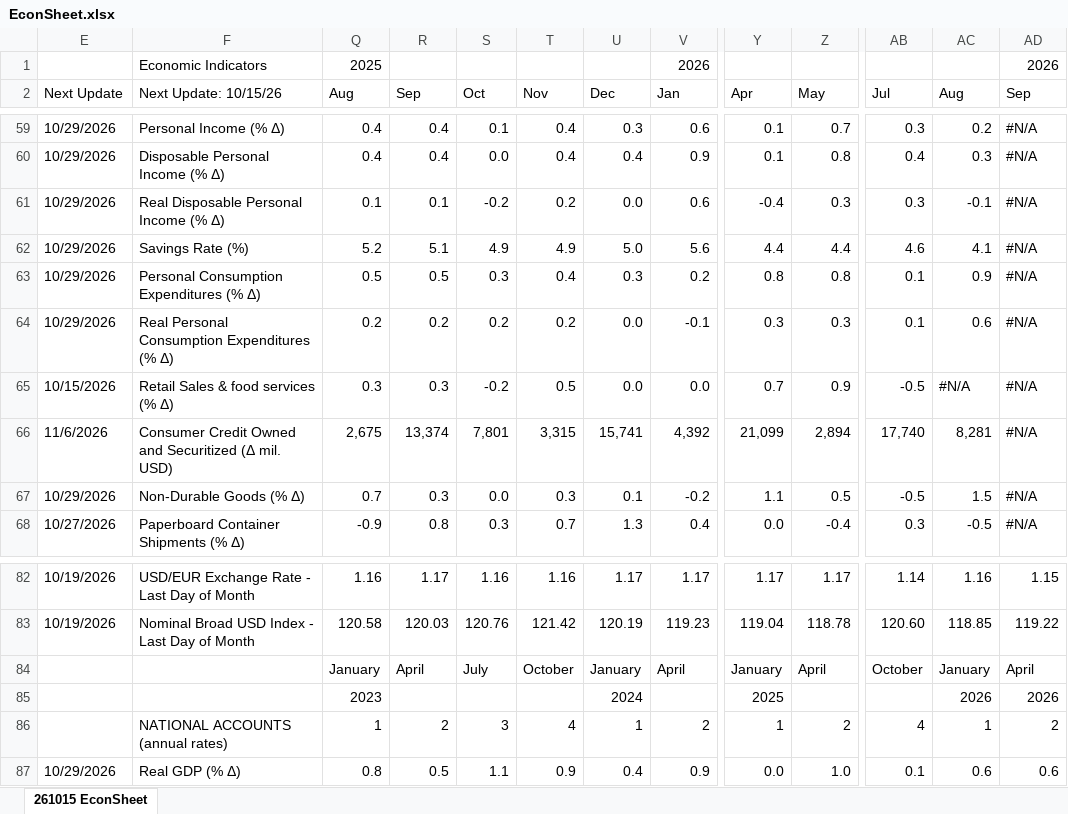
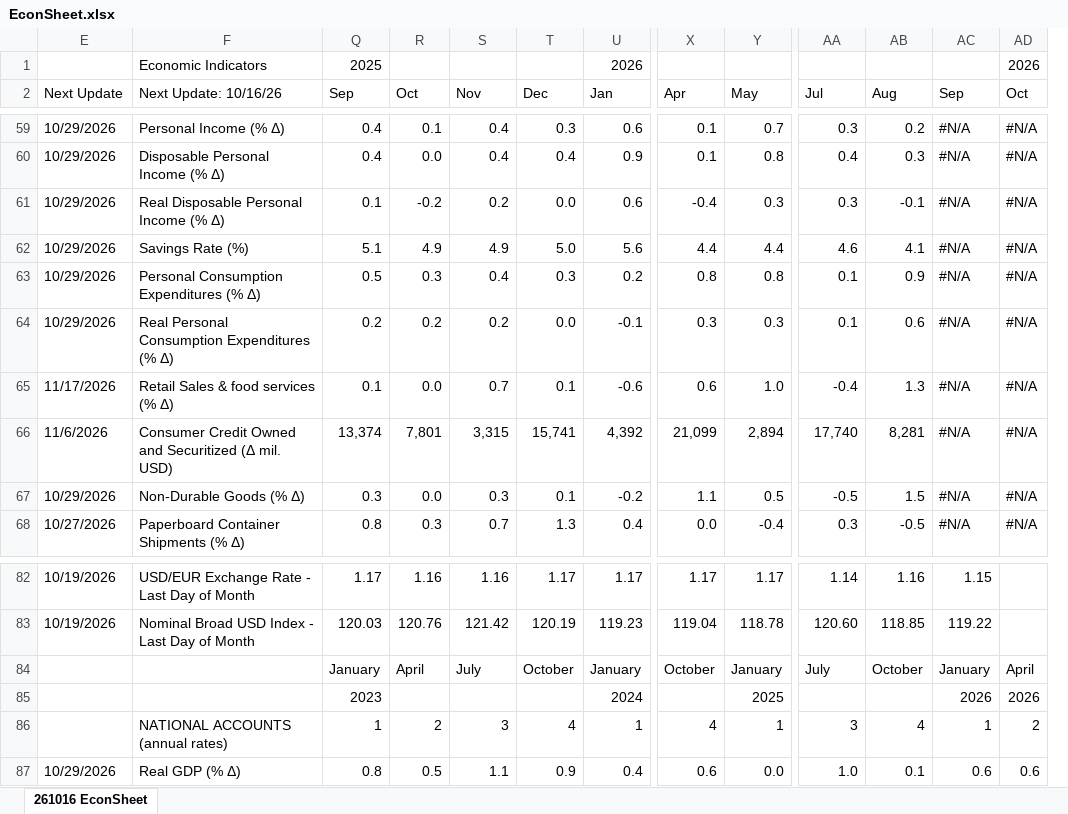
Before and after one commit to LakesideConsulting/260130-Lakeside-Website, an Excel workbook: files/EconSheet.xlsx, sheet 261016 EconSheet, drawn as a sheet; only a part is shown, gaps mark what is left out; values as stored, in another font and other column widths than the file's, no cell formats; charts and pictures and conditional formats not drawn; removed rows and columns are numbered as before the commit, all else as after; rows hold the shown columns only; the diff covers the shown part only; the diff names each change by its address in the sheet, - before the commit and + after, or states it on an @@ line.

Commit message:
Publish EconSheet 261016 (October 16, 2026)

```diff
--- a/files/EconSheet.xlsx (sheet 261016 EconSheet)
+++ b/files/EconSheet.xlsx (sheet 261016 EconSheet)
-sheet tab: 261015 EconSheet
+sheet tab: 261016 EconSheet
-column Q (Aug), row 1: 2025; rows 59-68: 0.4 | 0.4 | 0.1 | 5.2 | 0.5 | 0.2 | 0.3 | 2,675 | 0.7 | -0.9; rows 82-83: 1.16 | 120.58; rows 86-87: 1 | 0.8
+column AD (Oct), row 1: 2026; rows 59-68: all #N/A; rows 86-87: 2 | 0.6
-Q1 (Sep): (empty)
+Q1 (Sep): 2025
-AC1 (Sep): 2026
+AC1 (Sep): (empty)
-F2: Next Update: 10/15/26
+F2: Next Update: 10/16/26
-E65 (Next Update): 10/15/2026
+E65 (Next Update): 11/17/2026
-Q65 (Sep): 0.3
+Q65 (Sep): 0.1
-R65 (Oct): -0.2
+R65 (Oct): 0.0
-S65 (Nov): 0.5
+S65 (Nov): 0.7
-T65 (Dec): 0.0
+T65 (Dec): 0.1
-U65 (Jan): 0.0
+U65 (Jan): -0.6
-X65 (Apr): 0.7
+X65 (Apr): 0.6
-Y65 (May): 0.9
+Y65 (May): 1.0
-AA65 (Jul): -0.5
+AA65 (Jul): -0.4
-AB65 (Aug): #N/A
+AB65 (Aug): 1.3
-row 84:  |  | January | April | July | October | January | April | January | April | October | January | April
-row 85:  |  | 2023 |  |  |  | 2024 |  | 2025 |  |  | 2026 | 2026
+row 84:  |  | January | April | July | October | January | October | January | July | October | January | April
+row 85:  |  | 2023 |  |  |  | 2024 |  | 2025 |  |  | 2026 | 2026
-Q86 (Sep): 2
+Q86 (Sep): 1
-R86 (Oct): 3
+R86 (Oct): 2
-S86 (Nov): 4
+S86 (Nov): 3
-T86 (Dec): 1
+T86 (Dec): 4
-U86 (Jan): 2
+U86 (Jan): 1
-X86 (Apr): 1
+X86 (Apr): 4
-Y86 (May): 2
+Y86 (May): 1
-AA86 (Jul): 4
+AA86 (Jul): 3
-AB86 (Aug): 1
+AB86 (Aug): 4
-AC86 (Sep): 2
+AC86 (Sep): 1
-Q87 (Sep): 0.5
+Q87 (Sep): 0.8
-R87 (Oct): 1.1
+R87 (Oct): 0.5
-S87 (Nov): 0.9
+S87 (Nov): 1.1
-T87 (Dec): 0.4
+T87 (Dec): 0.9
-U87 (Jan): 0.9
+U87 (Jan): 0.4
-X87 (Apr): 0.0
+X87 (Apr): 0.6
-Y87 (May): 1.0
+Y87 (May): 0.0
-AA87 (Jul): 0.1
+AA87 (Jul): 1.0
-AB87 (Aug): 0.6
+AB87 (Aug): 0.1
```
Also changed, not shown: 170 edited cells elsewhere in this sheet, cell formats, hidden cells, charts or pictures, 3 other files.
